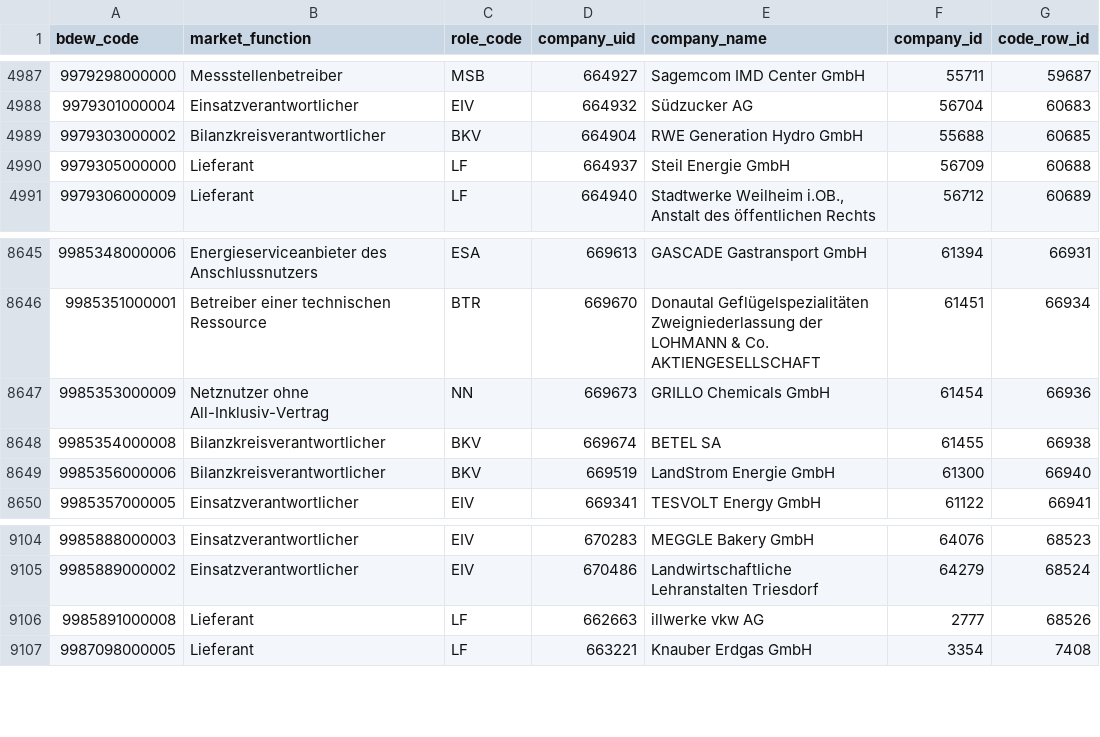
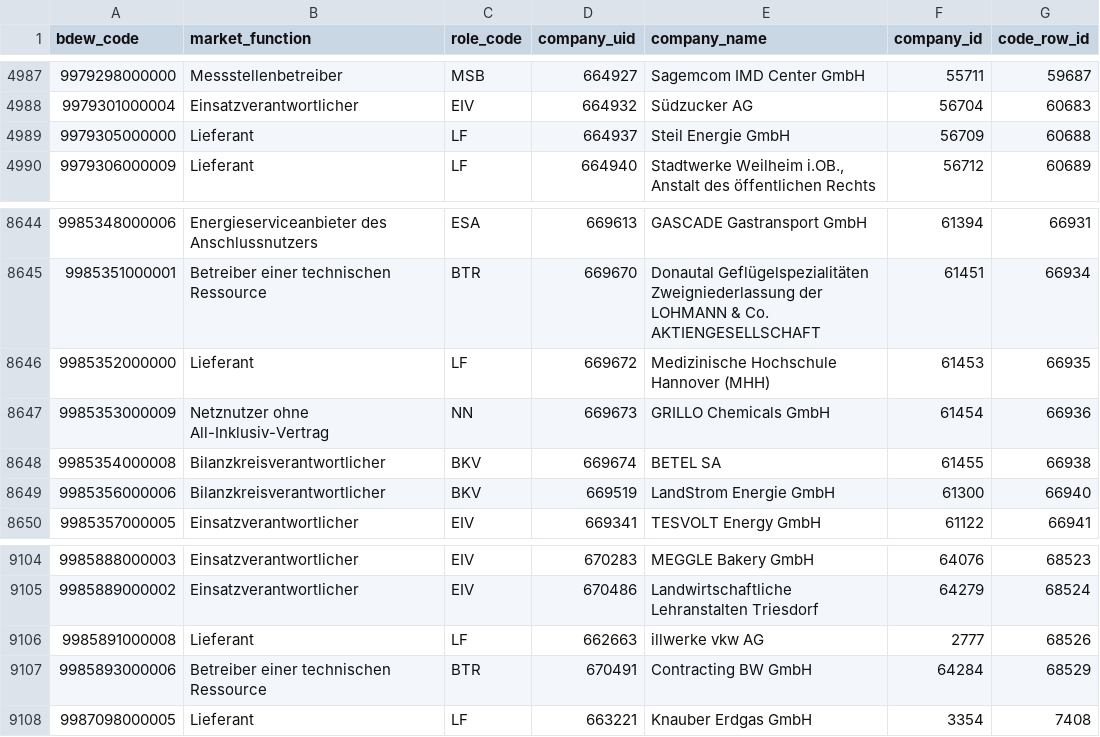
Before and after one commit to adriansprk/mpid-radar, a CSV file: data/latest.csv, drawn as a sheet; only a part is shown, gaps mark what is left out; removed rows and columns are numbered as before the commit, all else as after; the diff names each change by its address in the sheet, - before the commit and + after, or states it on an @@ line.

```diff
--- a/data/latest.csv
+++ b/data/latest.csv
-row 4989: 9979303000002 | Bilanzkreisverantwortlicher | BKV | 664904 | RWE Generation Hydro GmbH | 55688 | 60685
+row 8646: 9985352000000 | Lieferant | LF | 669672 | Medizinische Hochschule Hannover (MHH) | 61453 | 66935
+row 9107: 9985893000006 | Betreiber einer technischen Ressource | BTR | 670491 | Contracting BW GmbH | 64284 | 68529
```
Also changed, not shown: 4 other files.
